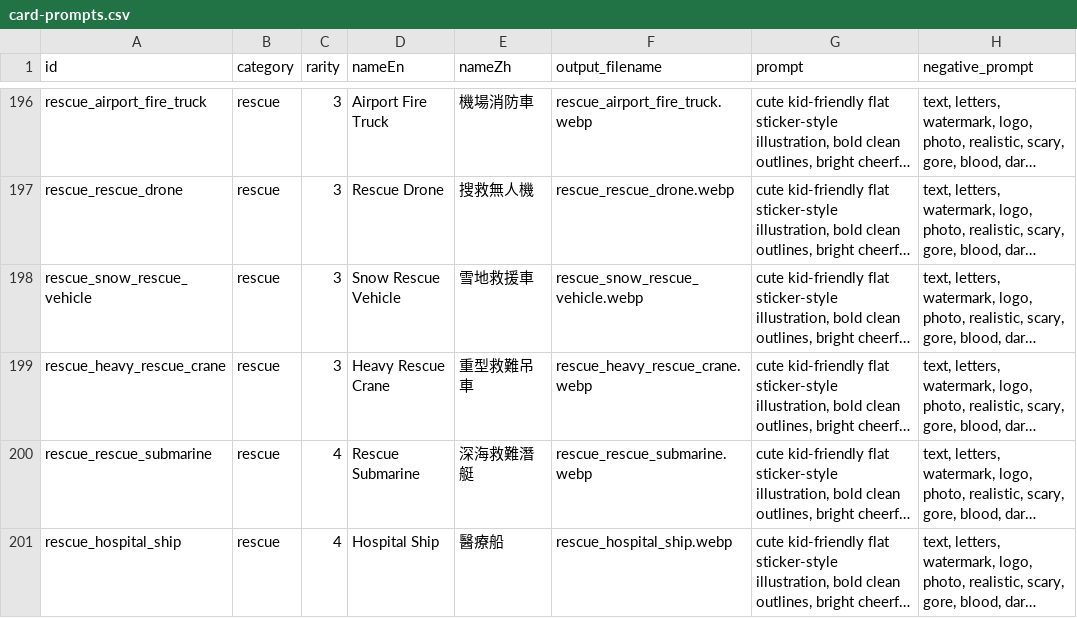
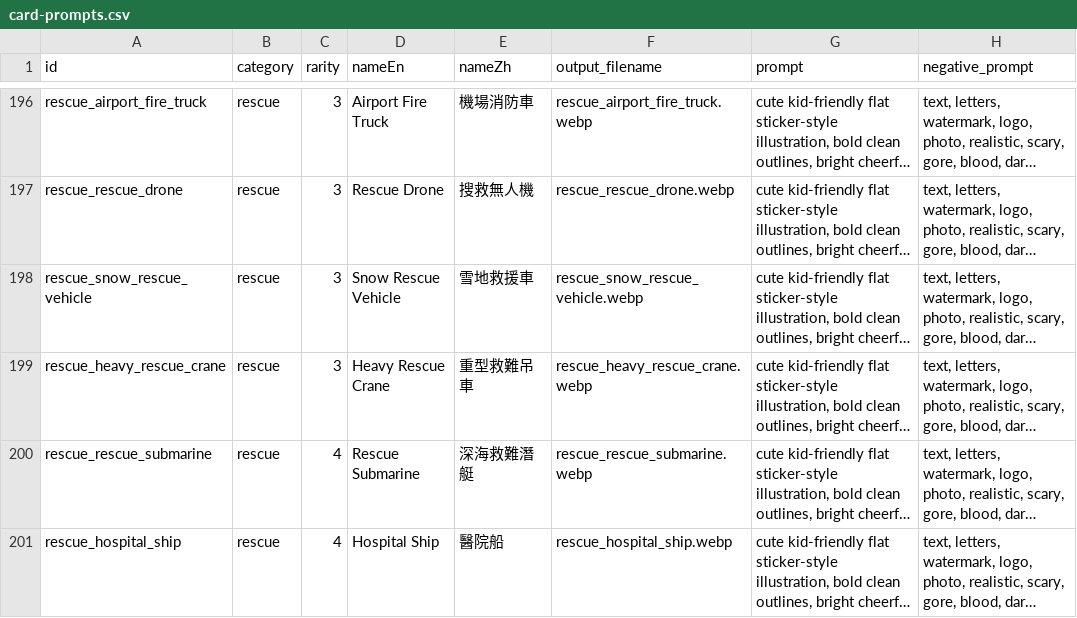
Before and after one commit to Danny61918/math-whiz-kids, a CSV file: docs/card-prompts.csv, drawn as a sheet; only a part is shown, gaps mark what is left out; long unchanged cells end in …; the diff covers the shown part only; the diff names each change by its address in the sheet, - before the commit and + after, or states it on an @@ line.

```diff
--- a/docs/card-prompts.csv
+++ b/docs/card-prompts.csv
-E201 (nameZh): 醫療船
+E201 (nameZh): 醫院船
```
Also changed, not shown: 20 edited cells elsewhere in this file, 8 other files.
